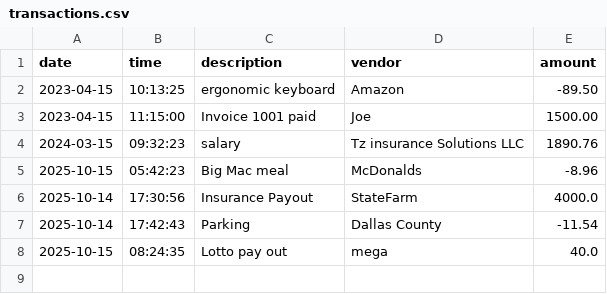
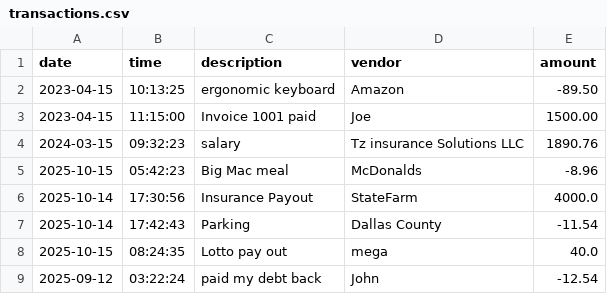
Before and after one commit to Phannul/capstone-1, a CSV file: src/main/resources/transactions.csv, drawn as a sheet.

```diff
--- a/src/main/resources/transactions.csv
+++ b/src/main/resources/transactions.csv
@@ -8 +8,2 @@ date|time|description|vendor|amount
 2025-10-15|08:24:35|Lotto pay out|mega|40.0
+2025-09-12|03:22:24|paid my debt back|John|-12.54
```
Also changed, not shown: 3 other files.
